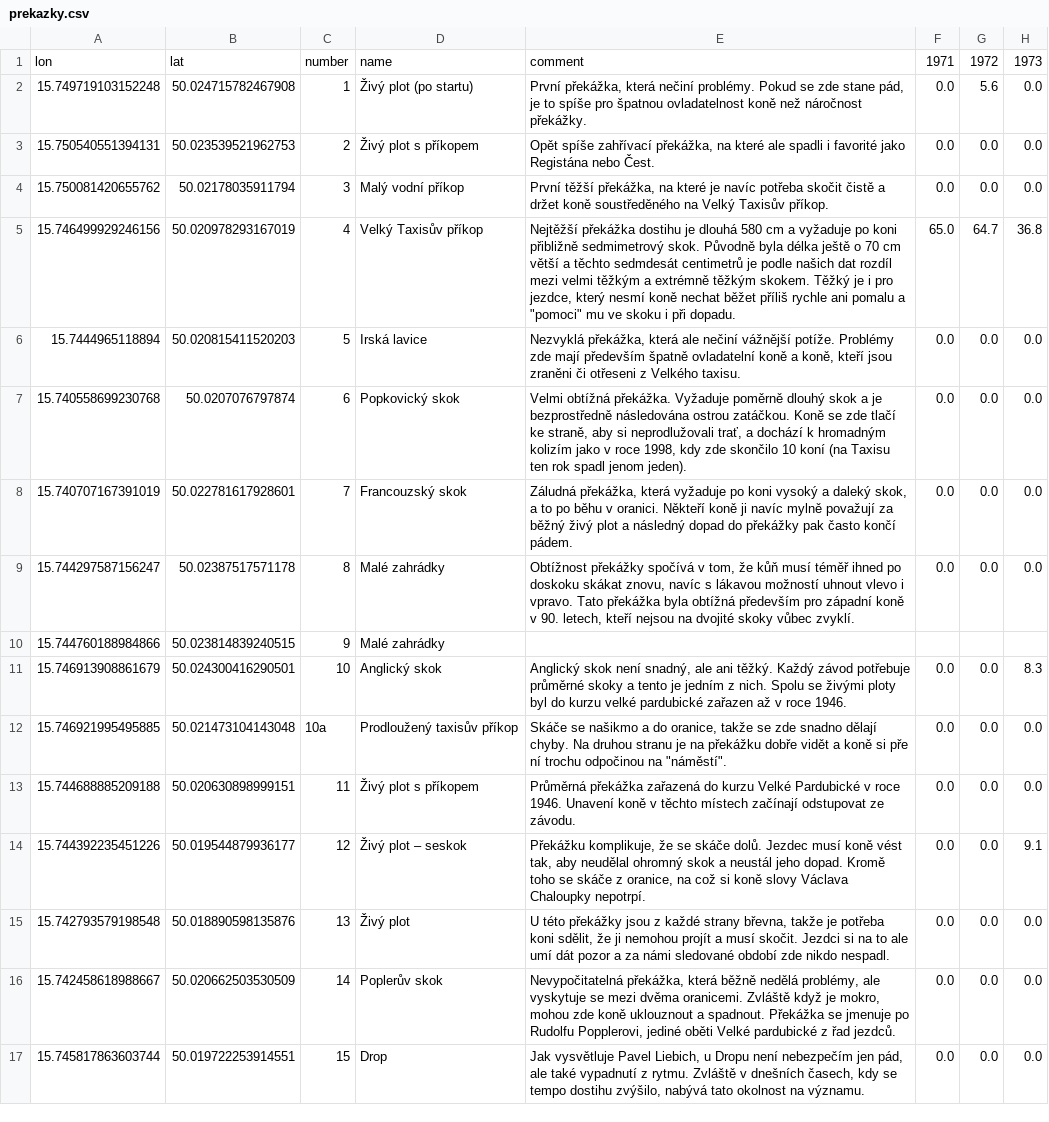
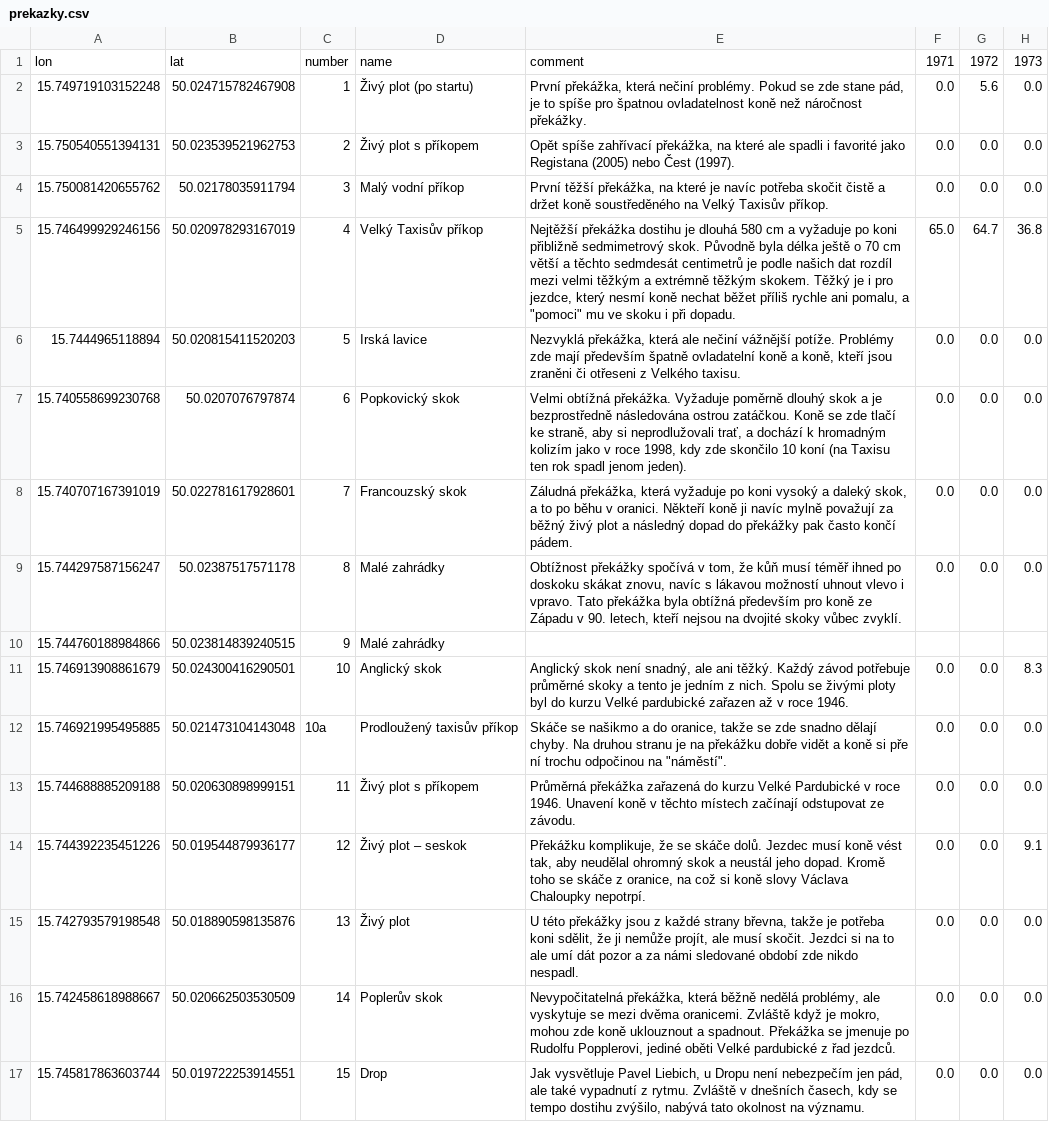
Before and after one commit to DataRozhlas/velka-pardubicka, a CSV file: data/prekazky.csv, drawn as a sheet; only a part is shown; the diff names each change by its address in the sheet, - before the commit and + after, or states it on an @@ line.

Commit message:
typos & copy

```diff
--- a/data/prekazky.csv
+++ b/data/prekazky.csv
-E3: …favorité jako Registána nebo Čest.
+E3: …favorité jako Registana (2005) nebo Čest (1997).
-E5: …rychle ani pomalu a "pomoci"…
+E5: …rychle ani pomalu, a "pomoci"…
-E9: …především pro západní koně v 90.…
+E9: …především pro koně ze Západu v 90.…
-E11: …do kurzu velké pardubické zařazen…
+E11: …do kurzu Velké pardubické zařazen…
-E15: …že ji nemohou projít a musí skočit.…
+E15: …že ji nemůže projít, ale musí skočit.…
```
